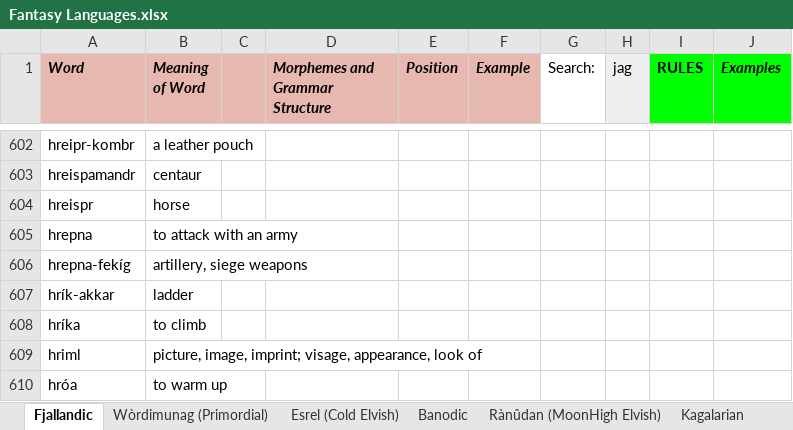
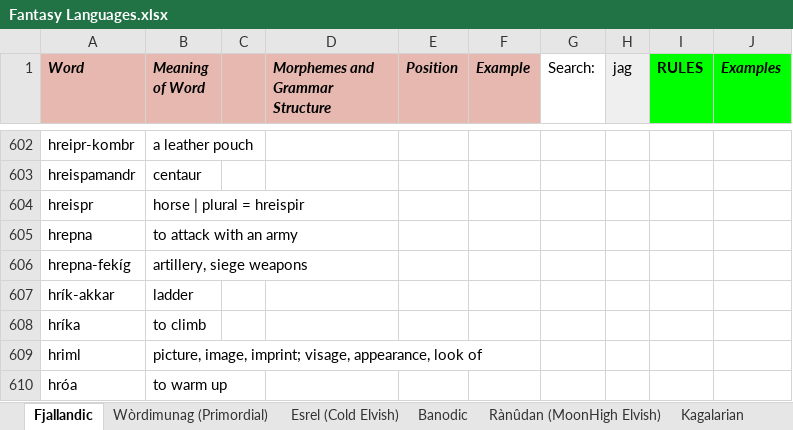
Before and after one commit to Oneo64/Auldworlde, an Excel workbook: Literature/Languages/Fantasy Languages.xlsx, sheet Fjallandic, drawn as a sheet; only a part is shown, gaps mark what is left out; values as stored, in another font and other column widths than the file's, no borders; charts and pictures not drawn; the diff names each change by its address in the sheet, - before the commit and + after, or states it on an @@ line.

Commit message:
Update Fantasy Languages.xlsx

```diff
--- a/Literature/Languages/Fantasy Languages.xlsx (sheet Fjallandic)
+++ b/Literature/Languages/Fantasy Languages.xlsx (sheet Fjallandic)
-B604 (Meaning of Word): horse
+B604 (Meaning of Word): horse | plural = hreispir
```
